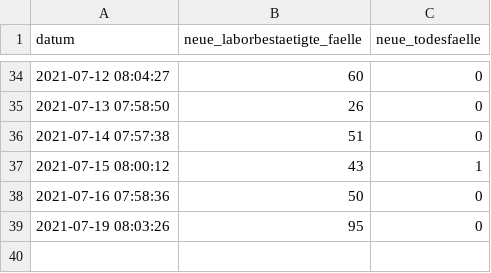
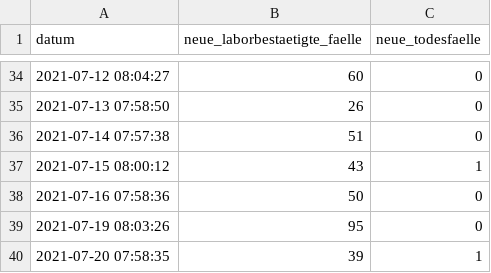
Before and after one commit to openDataBE/covid19Data, a CSV file: vortag_faelle.csv, drawn as a sheet; only a part is shown, gaps mark what is left out.

Commit message:
Automatic commit of vortag_faelle.csv

```diff
--- a/vortag_faelle.csv
+++ b/vortag_faelle.csv
@@ -39 +39,2 @@
 "2021-07-19 08:03:26","95","0"
+"2021-07-20 07:58:35","39","1"
```
